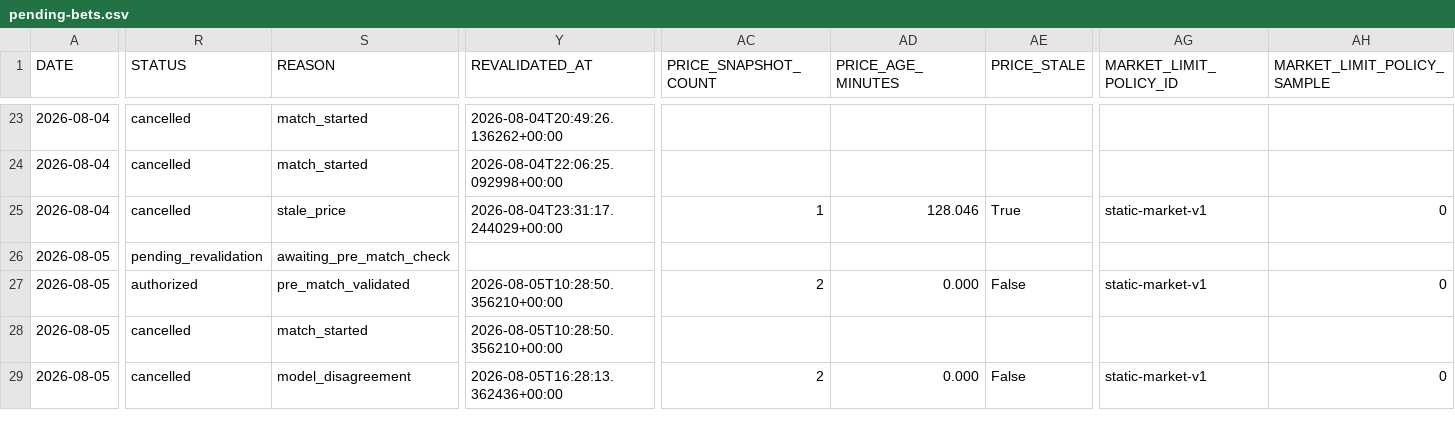
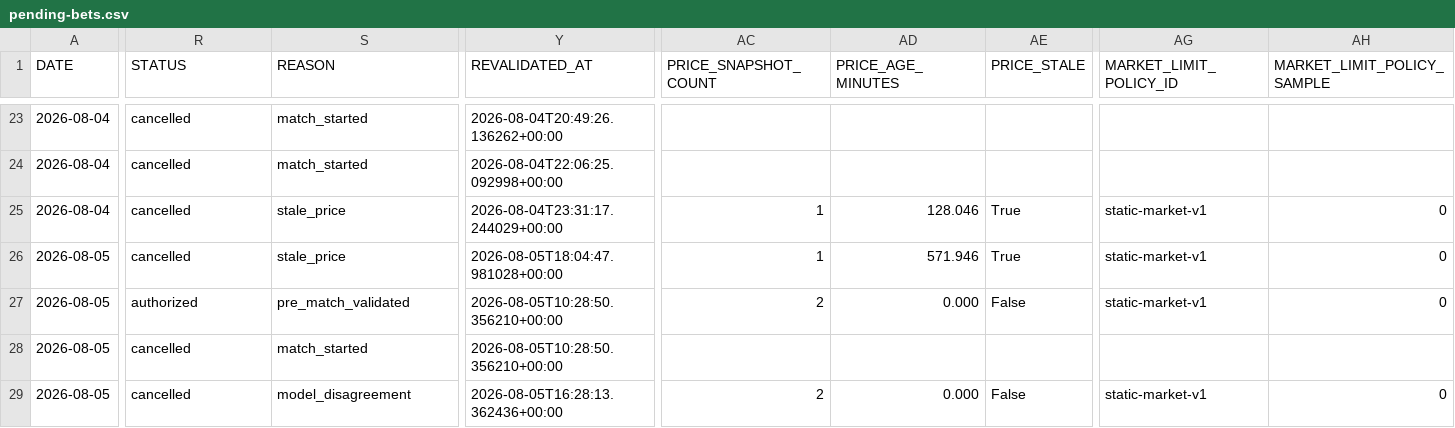
Before and after one commit to AguyfromaTown/betting, a CSV file: pending-bets.csv, drawn as a sheet; only a part is shown, gaps mark what is left out; the diff covers the shown part only; the diff names each change by its address in the sheet, - before the commit and + after, or states it on an @@ line.

```diff
--- a/pending-bets.csv
+++ b/pending-bets.csv
-R26 (STATUS): pending_revalidation
+R26 (STATUS): cancelled
-S26 (REASON): awaiting_pre_match_check
+S26 (REASON): stale_price
-Y26 (REVALIDATED_AT): (empty)
+Y26 (REVALIDATED_AT): 2026-08-05T18:04:47.981028+00:00
-AC26 (PRICE_SNAPSHOT_COUNT): (empty)
+AC26 (PRICE_SNAPSHOT_COUNT): 1
-AD26 (PRICE_AGE_MINUTES): (empty)
+AD26 (PRICE_AGE_MINUTES): 571.946
-AE26 (PRICE_STALE): (empty)
+AE26 (PRICE_STALE): True
-AG26 (MARKET_LIMIT_POLICY_ID): (empty)
+AG26 (MARKET_LIMIT_POLICY_ID): static-market-v1
-AH26 (MARKET_LIMIT_POLICY_SAMPLE): (empty)
+AH26 (MARKET_LIMIT_POLICY_SAMPLE): 0
```
Also changed, not shown: 4 edited cells elsewhere in this file, counterfactual-log.csv, predictions-log.csv, 13 other files.
